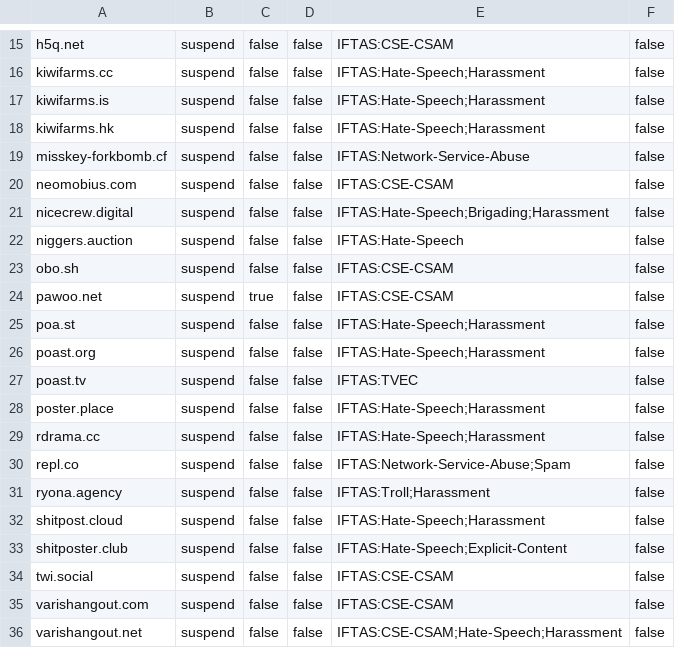
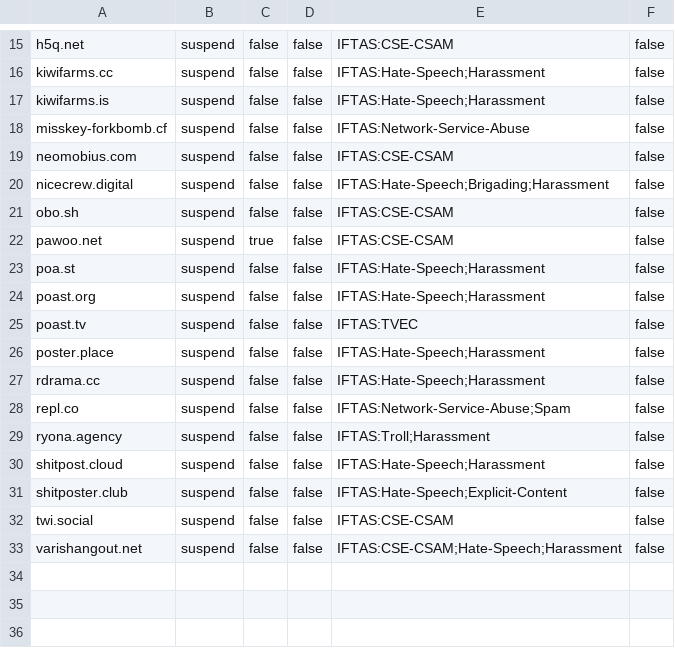
Before and after one commit to iftas-org/resources, a CSV file: DNI/dni.csv, drawn as a sheet; only a part is shown, gaps mark what is left out.

Commit message:
Update dni.csv

```diff
--- a/DNI/dni.csv
+++ b/DNI/dni.csv
@@ -17,3 +17,2 @@ kiwifarms.cc,suspend,false,false,"IFTAS:Hate-Speech;Harassment",false
 kiwifarms.is,suspend,false,false,"IFTAS:Hate-Speech;Harassment",false
-kiwifarms.hk,suspend,false,false,"IFTAS:Hate-Speech;Harassment",false
 misskey-forkbomb.cf,suspend,false,false,"IFTAS:Network-Service-Abuse",false
@@ -21,3 +20,2 @@ neomobius.com,suspend,false,false,"IFTAS:CSE-CSAM",false
 nicecrew.digital,suspend,false,false,"IFTAS:Hate-Speech;Brigading;Harassment",false
-niggers.auction,suspend,false,false,"IFTAS:Hate-Speech",false
 obo.sh,suspend,false,false,"IFTAS:CSE-CSAM",false
@@ -34,3 +32,2 @@ shitposter.club,suspend,false,false,"IFTAS:Hate-Speech;Explicit-Content",false
 twi.social,suspend,false,false,"IFTAS:CSE-CSAM",false
-varishangout.com,suspend,false,false,"IFTAS:CSE-CSAM",false
 varishangout.net,suspend,false,false,"IFTAS:CSE-CSAM;Hate-Speech;Harassment",false
```
